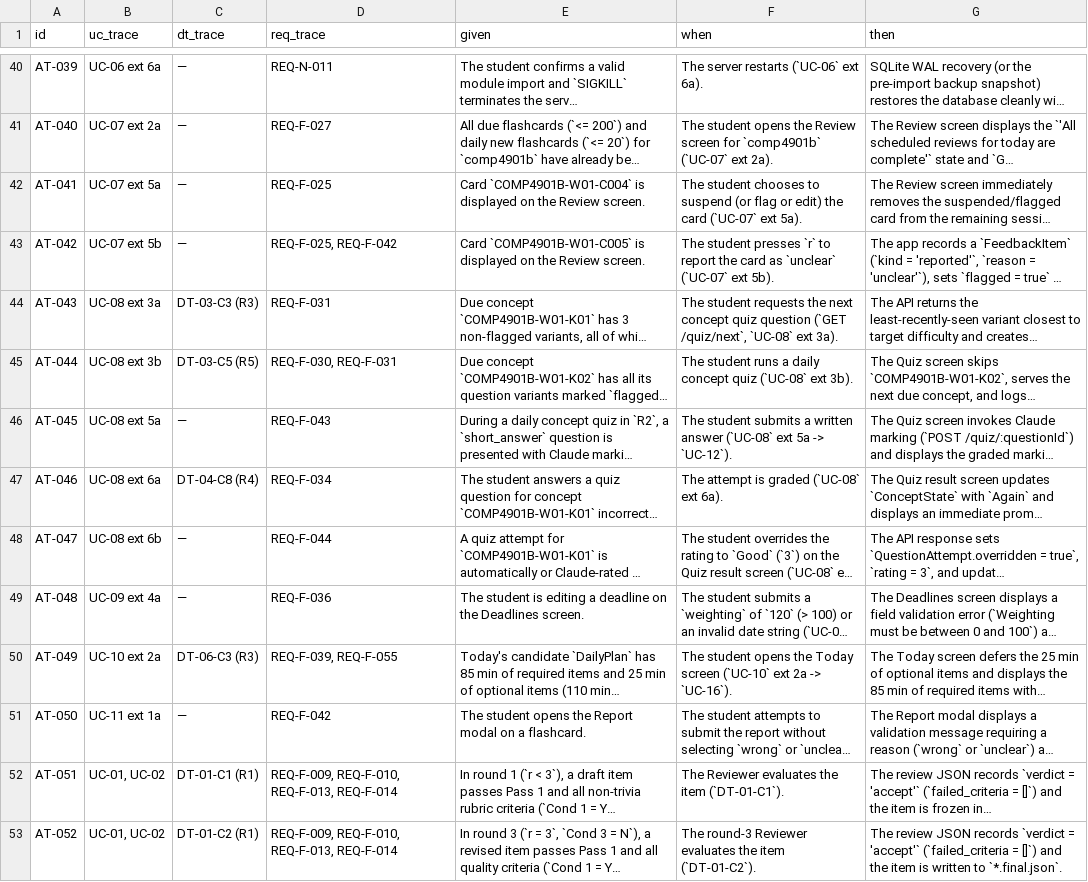
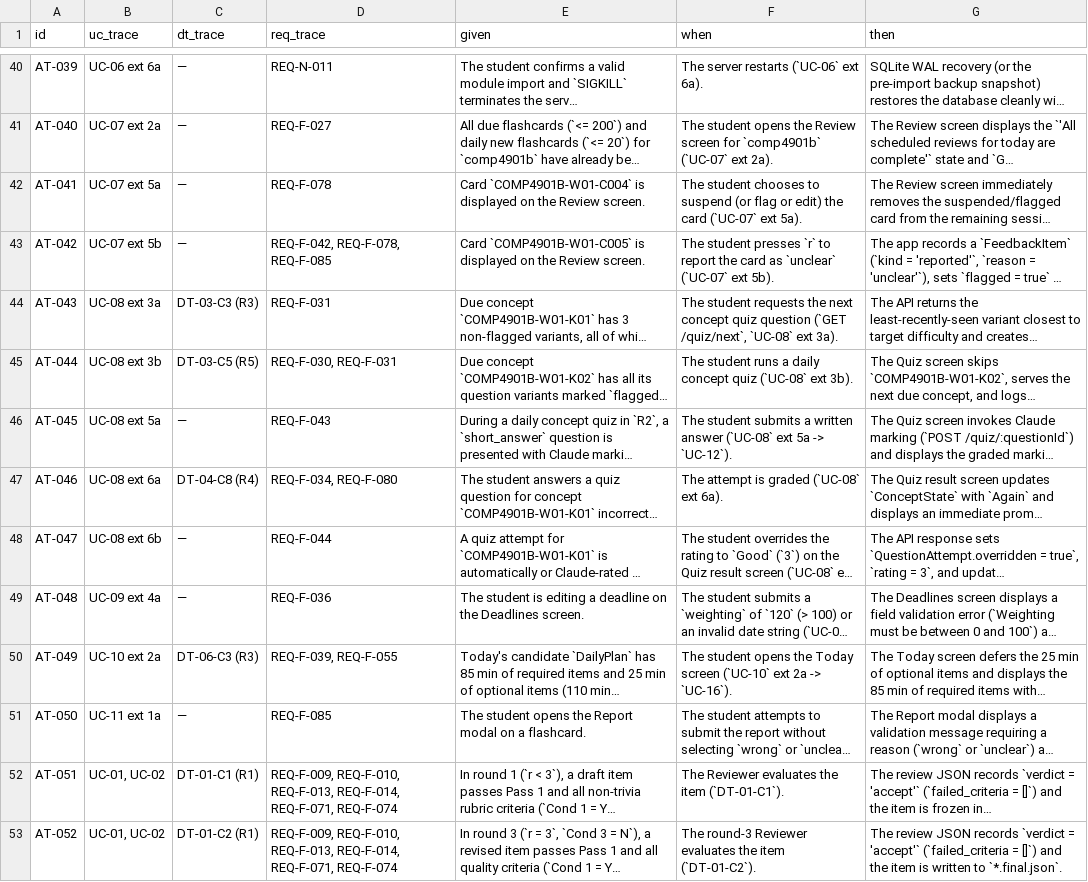
Before and after one commit to thomasclarkpersonal-sketch/StudyApp, a CSV file: workbook/02-analysis/acceptance-scenarios.csv, drawn as a sheet; only a part is shown, gaps mark what is left out; long unchanged cells end in …; the diff covers the shown part only; the diff names each change by its address in the sheet, - before the commit and + after, or states it on an @@ line.

```diff
--- a/workbook/02-analysis/acceptance-scenarios.csv
+++ b/workbook/02-analysis/acceptance-scenarios.csv
-D42 (req_trace): REQ-F-025
+D42 (req_trace): REQ-F-078
-D43 (req_trace): REQ-F-025, REQ-F-042
+D43 (req_trace): REQ-F-042, REQ-F-078, REQ-F-085
-D47 (req_trace): REQ-F-034
+D47 (req_trace): REQ-F-034, REQ-F-080
-D51 (req_trace): REQ-F-042
+D51 (req_trace): REQ-F-085
-D52:D53 (req_trace): …REQ-F-010, REQ-F-013, REQ-F-014
+D52:D53 (req_trace): …REQ-F-010, REQ-F-013, REQ-F-014, REQ-F-071, REQ-F-074
```
Also changed, not shown: 30 edited cells elsewhere in this file, workbook/00-governance/traceability-matrix.csv, workbook/02-analysis/requirements.csv, 15 other files.
